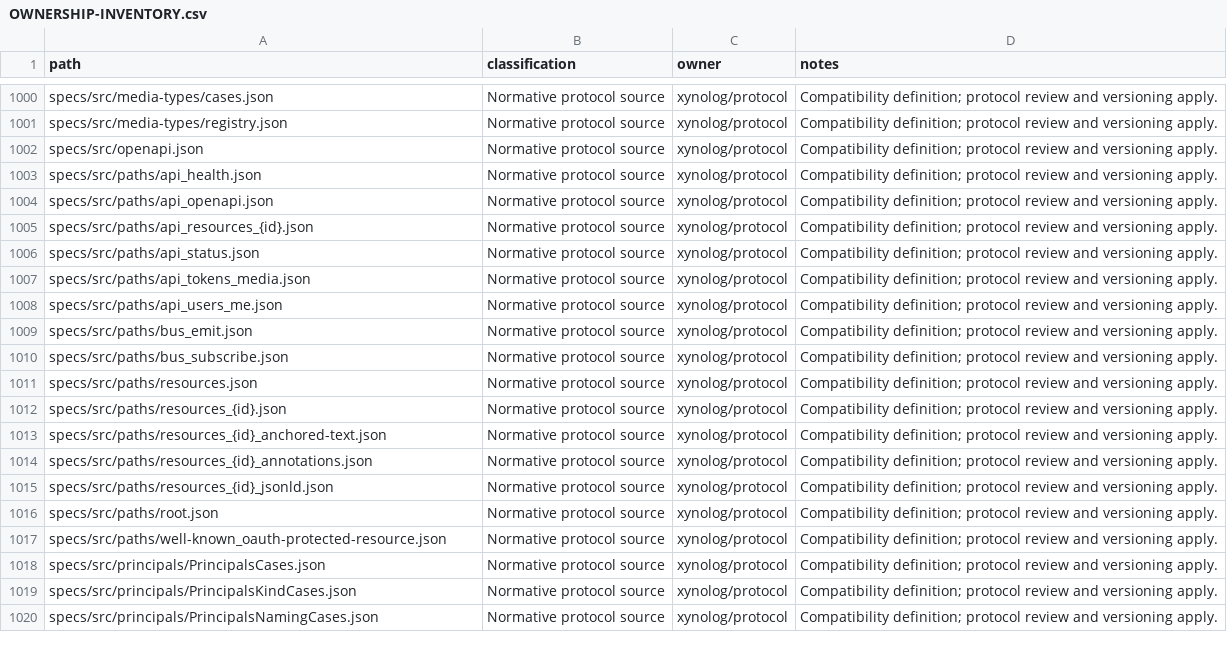
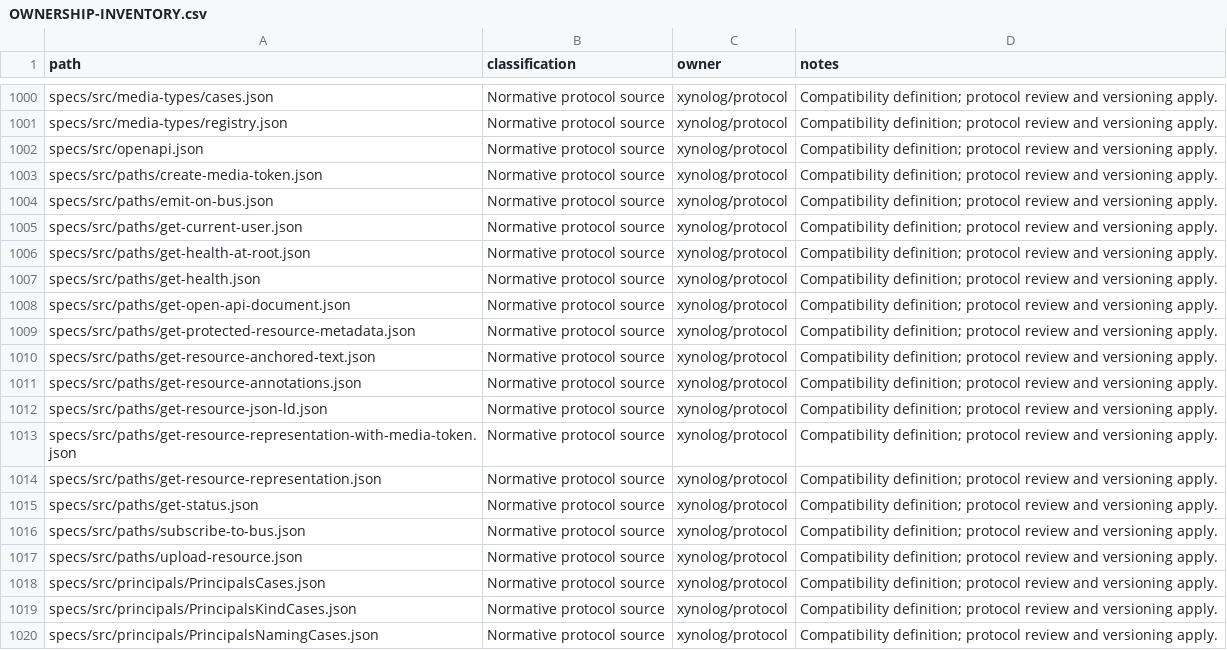
Before and after one commit to Xynoplex/protocol, a CSV file: OWNERSHIP-INVENTORY.csv, drawn as a sheet; only a part is shown, gaps mark what is left out; the diff covers the shown part only.

Commit message:
Each path item's file is named by its operationId (#68)
* Every schema states its dialect and its $id, and is named by it (D2)

Every JSON Schema file under specs/src states "$schema" (2020-12) and an
"$id", its file's name under https://xynolog.org/protocol/. Every $ref to
a schema, and every discriminator mapping, names that $id; a path item or
a response is still named by its path, as OpenAPI names one. Seven table
pieces other schemas named are lifted into schemas of their own
(SessionEndReason, StoredSession, OpenResource, LibrarianPromptScore, and
the client registry's Expected, KbReadKind and TabVerdict), each table
naming its piece by $id.

The reader resolves a reference through an index of every $id (Decode.ids,
Places.ids). Spec refuses a schema without its dialect or its $id, an $id
that is not its name, one two files state, an $id or $schema anywhere but a
schema file's root, a schema named by its path, an $id no schema states, and
a mapping to what is no $id, before any rule resolves a reference. Since an
$id does not say where its schema is, the client types rule holds what the
path patterns held: a client surface parameter names a component or a
client type, and a refreshed query's value a component. Census breaks each
refusal, and now reports every break that fails rather than the first.

The bundles name each component by #/components/... and carry no $schema
or $id; openapi.json and archivist.openapi.json are main's, and
services.json gains LibrarianPromptScore, now a librarian schema. Redocly,
which fetches a $ref's URL, lints the bundles: make lint bundles first,
no-unused-components is off since the gateway lists every component (D9),
and the ignores are keyed to the bundles' paths.

Signed-off-by: Adam Pingel <oss@pingel.org>

* Each path item's file is named by its operationId (D5)

The 26 path-item files of paths/ and archivist/paths/ were their routes
spelled with underscores and braces. Each is now its operation's
operationId in kebab case; the one path item of two operations,
getResourceAnchoredText and putResourceAnchoredText, is named by what they
share after the verb, resource-anchored-text. Spec refuses a path item
otherwise named, and the census breaks both rules. The bundles are
unchanged.

Signed-off-by: Adam Pingel <oss@pingel.org>

---------

Signed-off-by: Adam Pingel <oss@pingel.org>

```diff
--- a/OWNERSHIP-INVENTORY.csv
+++ b/OWNERSHIP-INVENTORY.csv
@@ -1002,17 +1002,17 @@ specs/src/media-types/registry.json,Normative protocol source,xynolog/protocol,C
 specs/src/openapi.json,Normative protocol source,xynolog/protocol,Compatibility definition; protocol review and versioning apply.
-specs/src/paths/api_health.json,Normative protocol source,xynolog/protocol,Compatibility definition; protocol review and versioning apply.
-specs/src/paths/api_openapi.json,Normative protocol source,xynolog/protocol,Compatibility definition; protocol review and versioning apply.
-specs/src/paths/api_resources_{id}.json,Normative protocol source,xynolog/protocol,Compatibility definition; protocol review and versioning apply.
-specs/src/paths/api_status.json,Normative protocol source,xynolog/protocol,Compatibility definition; protocol review and versioning apply.
-specs/src/paths/api_tokens_media.json,Normative protocol source,xynolog/protocol,Compatibility definition; protocol review and versioning apply.
-specs/src/paths/api_users_me.json,Normative protocol source,xynolog/protocol,Compatibility definition; protocol review and versioning apply.
-specs/src/paths/bus_emit.json,Normative protocol source,xynolog/protocol,Compatibility definition; protocol review and versioning apply.
-specs/src/paths/bus_subscribe.json,Normative protocol source,xynolog/protocol,Compatibility definition; protocol review and versioning apply.
-specs/src/paths/resources.json,Normative protocol source,xynolog/protocol,Compatibility definition; protocol review and versioning apply.
-specs/src/paths/resources_{id}.json,Normative protocol source,xynolog/protocol,Compatibility definition; protocol review and versioning apply.
-specs/src/paths/resources_{id}_anchored-text.json,Normative protocol source,xynolog/protocol,Compatibility definition; protocol review and versioning apply.
-specs/src/paths/resources_{id}_annotations.json,Normative protocol source,xynolog/protocol,Compatibility definition; protocol review and versioning apply.
-specs/src/paths/resources_{id}_jsonld.json,Normative protocol source,xynolog/protocol,Compatibility definition; protocol review and versioning apply.
-specs/src/paths/root.json,Normative protocol source,xynolog/protocol,Compatibility definition; protocol review and versioning apply.
-specs/src/paths/well-known_oauth-protected-resource.json,Normative protocol source,xynolog/protocol,Compatibility definition; protocol review and versioning apply.
+specs/src/paths/create-media-token.json,Normative protocol source,xynolog/protocol,Compatibility definition; protocol review and versioning apply.
+specs/src/paths/emit-on-bus.json,Normative protocol source,xynolog/protocol,Compatibility definition; protocol review and versioning apply.
+specs/src/paths/get-current-user.json,Normative protocol source,xynolog/protocol,Compatibility definition; protocol review and versioning apply.
+specs/src/paths/get-health-at-root.json,Normative protocol source,xynolog/protocol,Compatibility definition; protocol review and versioning apply.
+specs/src/paths/get-health.json,Normative protocol source,xynolog/protocol,Compatibility definition; protocol review and versioning apply.
+specs/src/paths/get-open-api-document.json,Normative protocol source,xynolog/protocol,Compatibility definition; protocol review and versioning apply.
+specs/src/paths/get-protected-resource-metadata.json,Normative protocol source,xynolog/protocol,Compatibility definition; protocol review and versioning apply.
+specs/src/paths/get-resource-anchored-text.json,Normative protocol source,xynolog/protocol,Compatibility definition; protocol review and versioning apply.
+specs/src/paths/get-resource-annotations.json,Normative protocol source,xynolog/protocol,Compatibility definition; protocol review and versioning apply.
+specs/src/paths/get-resource-json-ld.json,Normative protocol source,xynolog/protocol,Compatibility definition; protocol review and versioning apply.
+specs/src/paths/get-resource-representation-with-media-token.json,Normative protocol source,xynolog/protocol,Compatibility definition; protocol review and versioning apply.
+specs/src/paths/get-resource-representation.json,Normative protocol source,xynolog/protocol,Compatibility definition; protocol review and versioning apply.
+specs/src/paths/get-status.json,Normative protocol source,xynolog/protocol,Compatibility definition; protocol review and versioning apply.
+specs/src/paths/subscribe-to-bus.json,Normative protocol source,xynolog/protocol,Compatibility definition; protocol review and versioning apply.
+specs/src/paths/upload-resource.json,Normative protocol source,xynolog/protocol,Compatibility definition; protocol review and versioning apply.
 specs/src/principals/PrincipalsCases.json,Normative protocol source,xynolog/protocol,Compatibility definition; protocol review and versioning apply.
```
Also changed, not shown: 11 edited cells elsewhere in this file, 46 other files.
